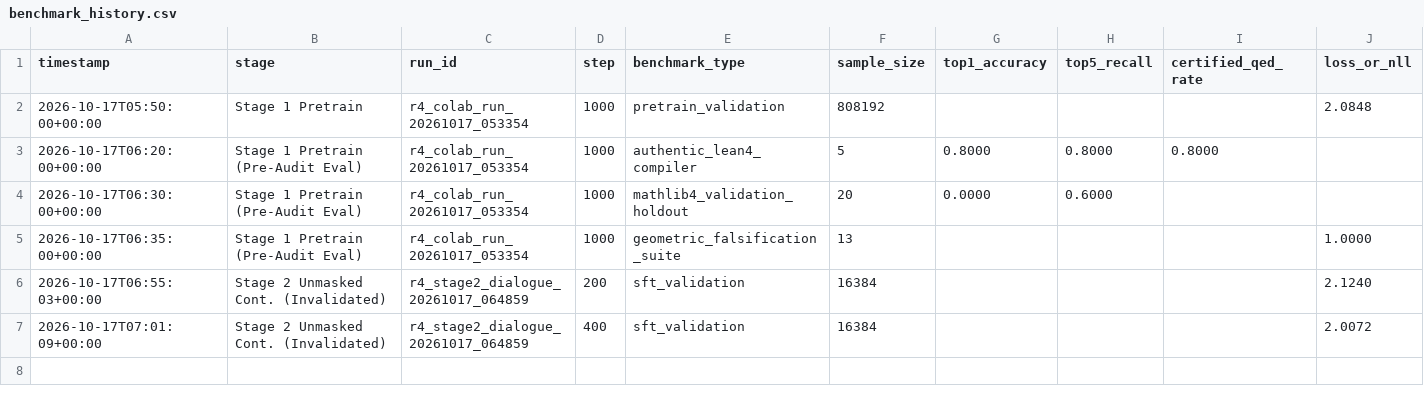
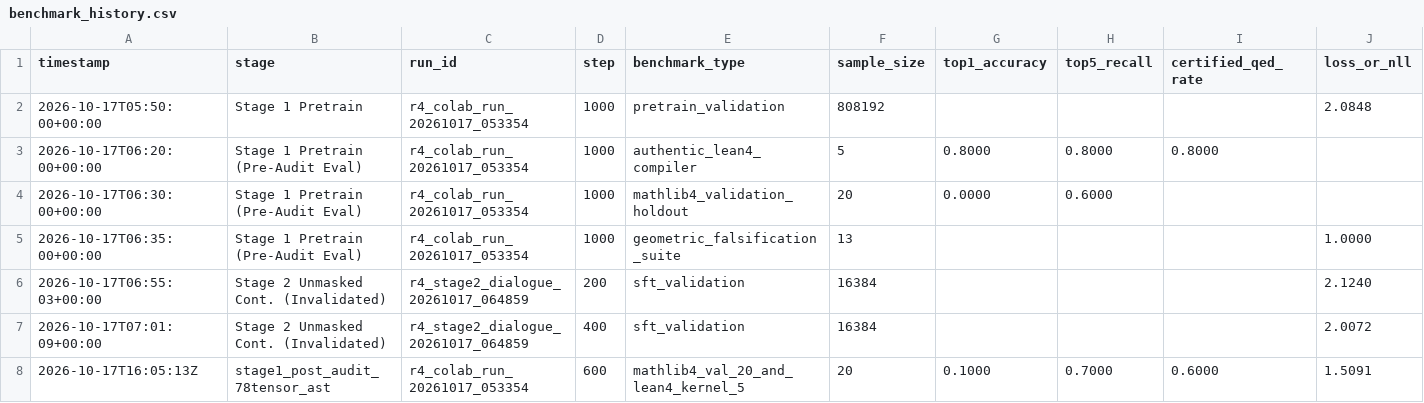
Before and after one commit to Syntra-Labs/prover, a CSV file: docs/benchmark_history.csv, drawn as a sheet; only a part is shown; rows hold the shown columns only; the diff names each change by its address in the sheet, - before the commit and + after, or states it on an @@ line.

Commit message:
perf(eval): add single-pass AST head ranking and log post-audit benchmark ledger row

```diff
--- a/docs/benchmark_history.csv
+++ b/docs/benchmark_history.csv
+row 8: 2026-10-17T16:05:13Z | stage1_post_audit_78tensor_ast | r4_colab_run_20261017_053354 | 600 | mathlib4_val_20_and_lean4_kernel_5 | 20 | 0.1000 | 0.7000 | 0.6000 | 1.5091
```
Also changed, not shown: 4 other files.
